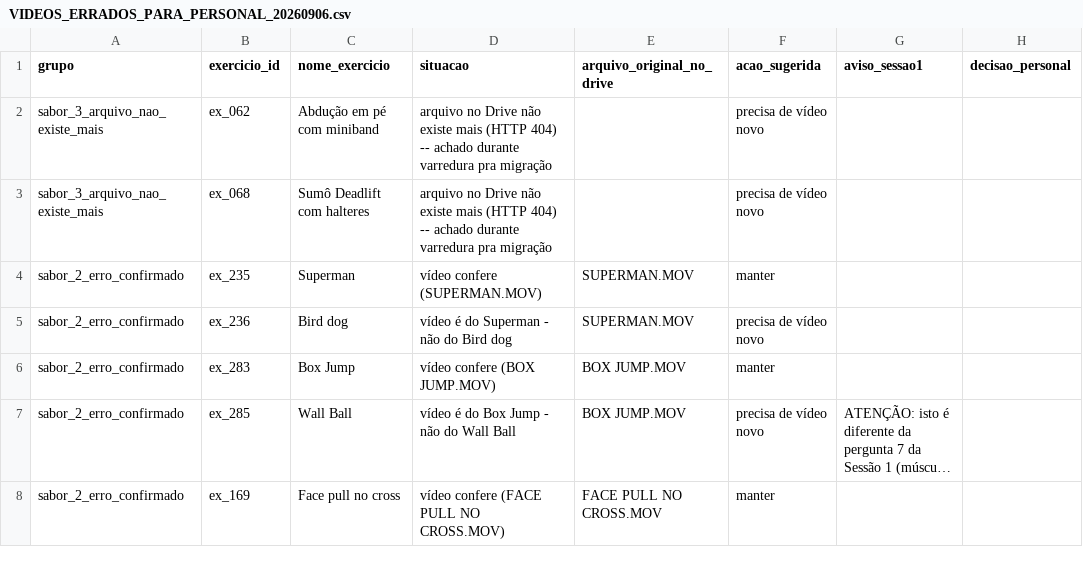
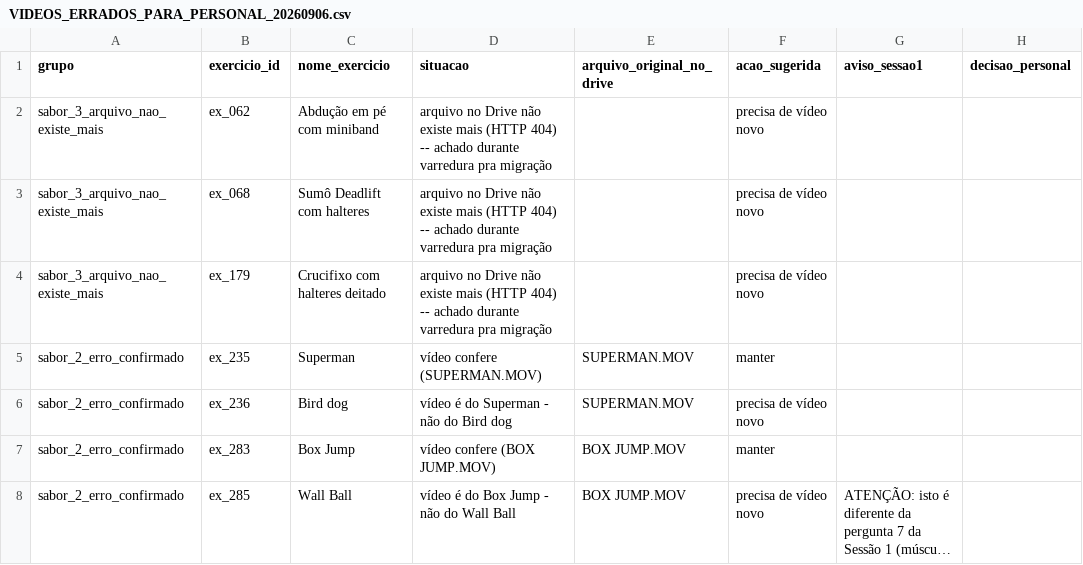
Before and after one commit to taichella/ybytu, a CSV file: docs/VIDEOS_ERRADOS_PARA_PERSONAL_20260906.csv, drawn as a sheet; only a part is shown; the shorter side is filled out with more unchanged rows; long unchanged cells end in …; the diff names each change by its address in the sheet, - before the commit and + after, or states it on an @@ line.

```diff
--- a/docs/VIDEOS_ERRADOS_PARA_PERSONAL_20260906.csv
+++ b/docs/VIDEOS_ERRADOS_PARA_PERSONAL_20260906.csv
+row 4: sabor_3_arquivo_nao_existe_mais | ex_179 | Crucifixo com halteres deitado | arquivo no Drive não existe mais (HTTP 404) -- achado durante varredura pra migração |  | precisa de vídeo novo
```
Also changed, not shown: 2 other files.
